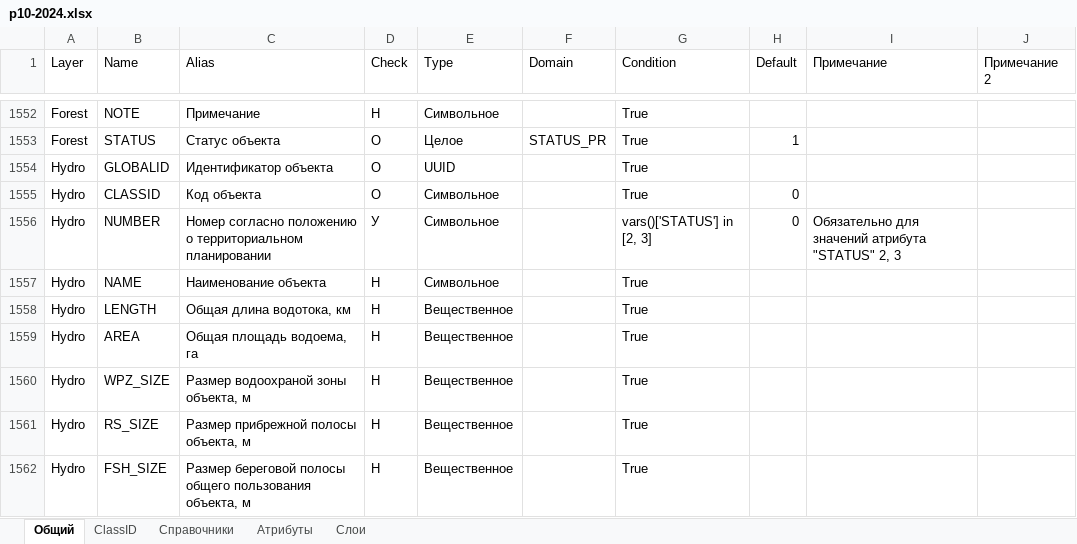
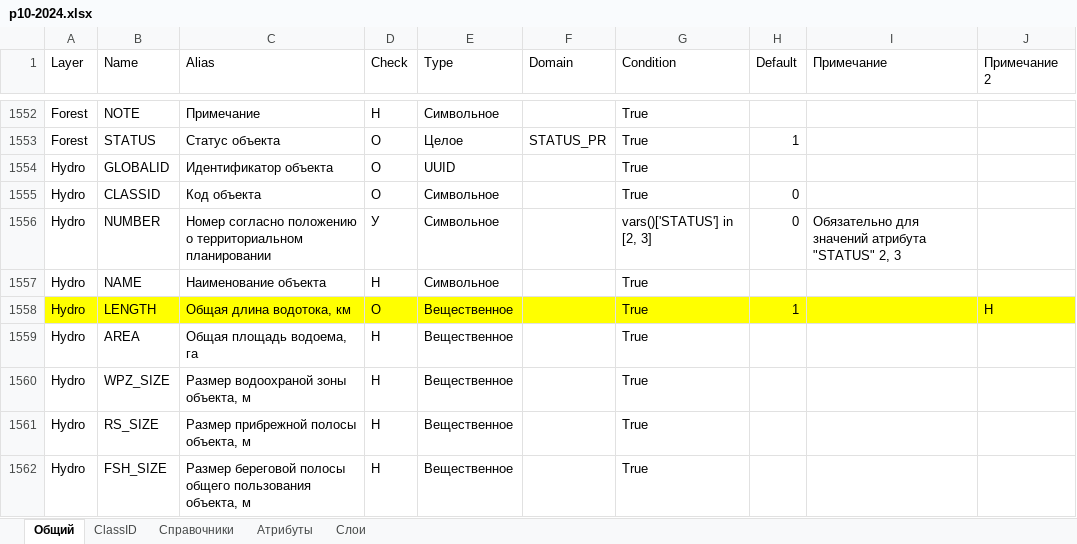
Before and after one commit to ttruefix14/niitools, an Excel workbook: Defaults/p10-2024.xlsx, sheet Общий, drawn as a sheet; only a part is shown, gaps mark what is left out; values as stored, in another font and other column widths than the file's, no borders; the diff names each change by its address in the sheet, - before the commit and + after, or states it on an @@ line.

```diff
--- a/Defaults/p10-2024.xlsx (sheet Общий)
+++ b/Defaults/p10-2024.xlsx (sheet Общий)
-A1558:J1558 fill: none
+A1558:J1558 fill: #FFFF00
-D1558 (Check): Н
+D1558 (Check): О
-H1558 (Default): (empty)
+H1558 (Default): 1
-J1558 (Примечание 2): (empty)
+J1558 (Примечание 2): Н
```
Also changed, not shown: 3 other files.
